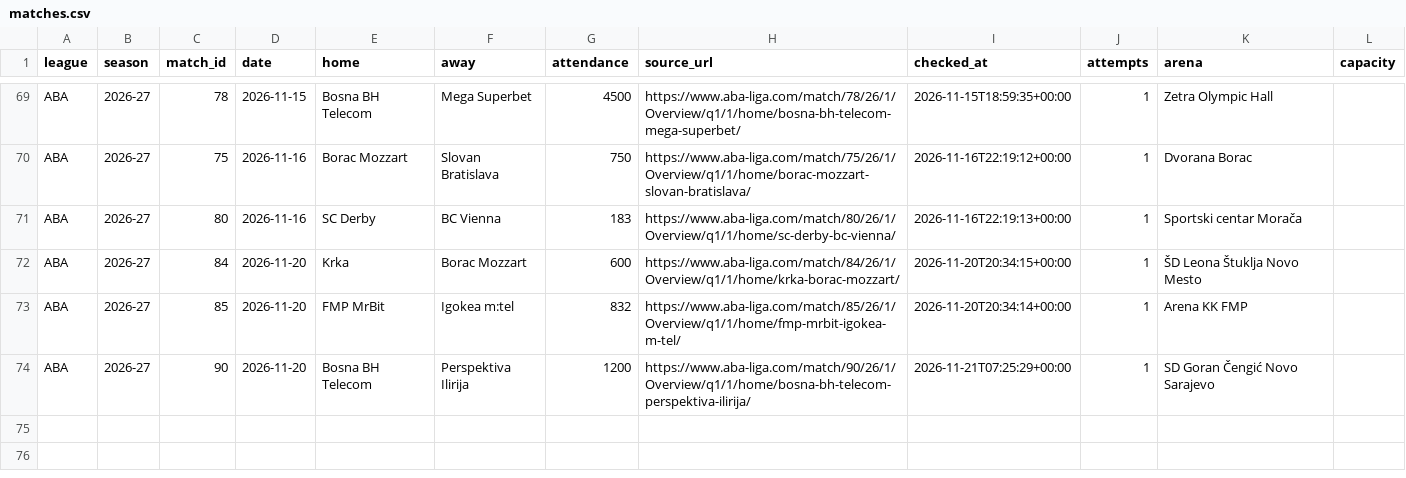
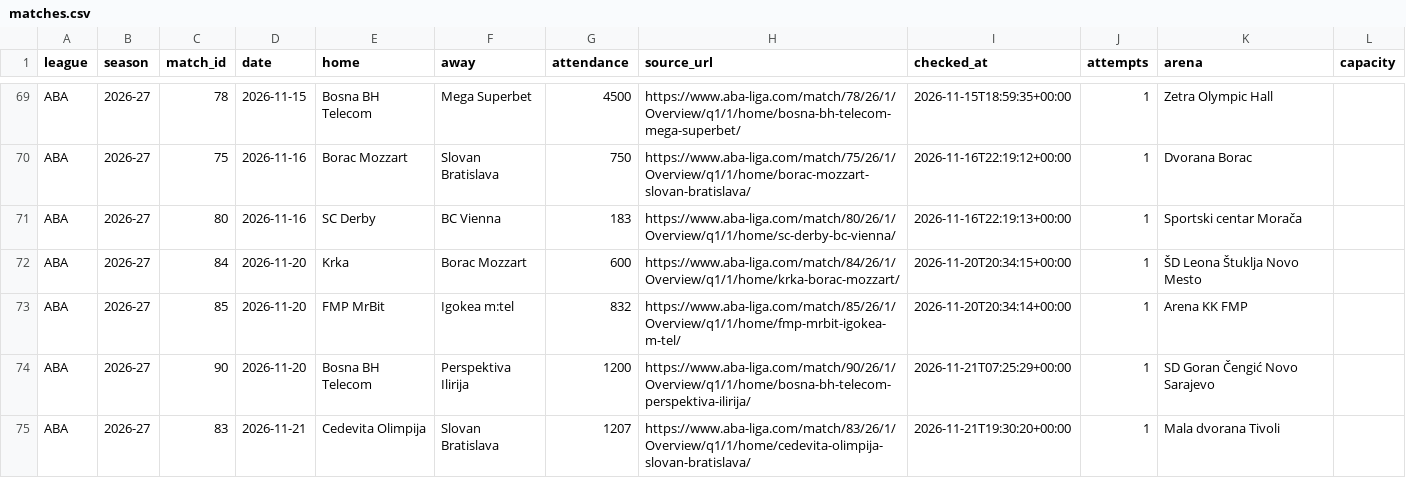
Before and after one commit to andriuspanama/ACBattendance, a CSV file: data/aba/matches.csv, drawn as a sheet; only a part is shown, gaps mark what is left out.

```diff
--- a/data/aba/matches.csv
+++ b/data/aba/matches.csv
@@ -74 +74,2 @@ ABA,2026-27,85,2026-11-20,FMP MrBit,Igokea m:tel,832,https://www.aba-liga.com/ma
 ABA,2026-27,90,2026-11-20,Bosna BH Telecom,Perspektiva Ilirija,1200,https://www.aba-liga.com/match/90/26/1/Overview/q1/1/home/bosna-bh-telecom-perspektiva-ilirija/,2026-11-21T07:25:29+00:00,1,SD Goran Čengić Novo Sarajevo,
+ABA,2026-27,83,2026-11-21,Cedevita Olimpija,Slovan Bratislava,1207,https://www.aba-liga.com/match/83/26/1/Overview/q1/1/home/cedevita-olimpija-slovan-bratislava/,2026-11-21T19:30:20+00:00,1,Mala dvorana Tivoli,
```
Also changed, not shown: data/aba/attendance_averages.csv, data/aba/flashscore/matches.csv, 2 other files.
